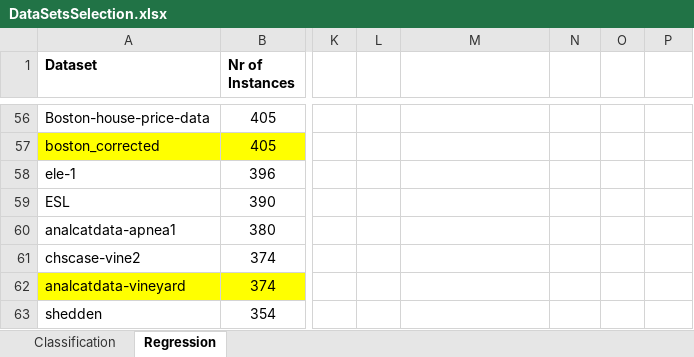
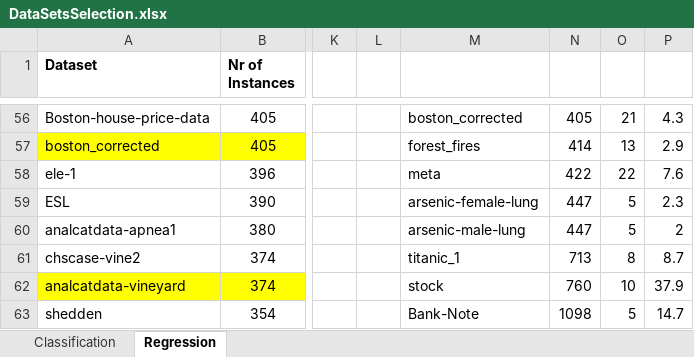
Before and after one commit to sabinoroselli/Decision_Tree, an Excel workbook: DataSetsSelection.xlsx, sheet Regression, drawn as a sheet; only a part is shown, gaps mark what is left out; values as stored, in another font and other column widths than the file's, no borders; the diff covers the shown part only; the diff names each change by its address in the sheet, - before the commit and + after, or states it on an @@ line.

```diff
--- a/DataSetsSelection.xlsx (sheet Regression)
+++ b/DataSetsSelection.xlsx (sheet Regression)
-M56: (empty)
+M56: boston_corrected
-N56: (empty)
+N56: 405
-O56: (empty)
+O56: 21
-P56: (empty)
+P56: 4.3
-M57: (empty)
+M57: forest_fires
-N57: (empty)
+N57: 414
-O57: (empty)
+O57: 13
-P57: (empty)
+P57: 2.9
-M58: (empty)
+M58: meta
-N58: (empty)
+N58: 422
-O58: (empty)
+O58: 22
-P58: (empty)
+P58: 7.6
-M59: (empty)
+M59: arsenic-female-lung
-N59:N60: (empty)
+N59:N60: 447
-O59:O60: (empty)
+O59:O60: 5
-P59: (empty)
+P59: 2.3
-M60: (empty)
+M60: arsenic-male-lung
-P60: (empty)
+P60: 2
-M61: (empty)
+M61: titanic_1
-N61: (empty)
+N61: 713
-O61: (empty)
+O61: 8
-P61: (empty)
+P61: 8.7
-M62: (empty)
+M62: stock
-N62: (empty)
+N62: 760
-O62: (empty)
+O62: 10
-P62: (empty)
+P62: 37.9
-M63: (empty)
+M63: Bank-Note
-N63: (empty)
+N63: 1098
-O63: (empty)
+O63: 5
-P63: (empty)
+P63: 14.7
```
Also changed, not shown: 51 edited cells elsewhere in this sheet, sheet Classification, Experiments.xlsx, 23 other files.
